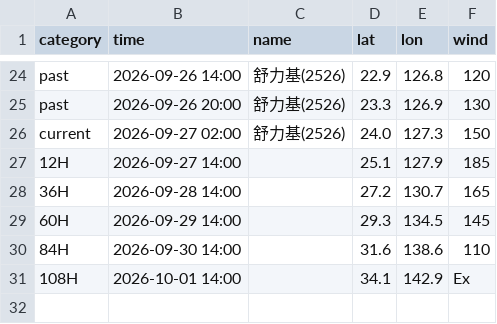
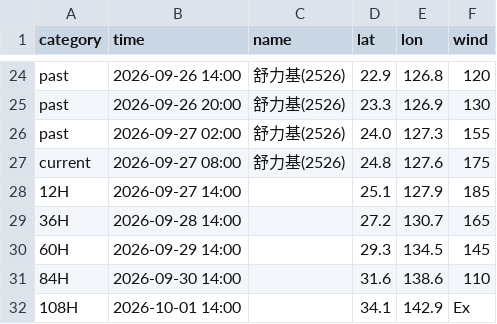
Before and after one commit to macaosso/MSSO, a CSV file: TCdata/B.csv, drawn as a sheet; only a part is shown, gaps mark what is left out.

Commit message:
更新 B.csv

```diff
--- a/TCdata/B.csv
+++ b/TCdata/B.csv
@@ -25,3 +25,4 @@ past,2026-09-26 14:00,舒力基(2526),22.9,126.8,120
 past,2026-09-26 20:00,舒力基(2526),23.3,126.9,130
-current,2026-09-27 02:00,舒力基(2526),24.0,127.3,150
+past,2026-09-27 02:00,舒力基(2526),24.0,127.3,155
+current,2026-09-27 08:00,舒力基(2526),24.8,127.6,175
 12H,2026-09-27 14:00,,25.1,127.9,185
```
